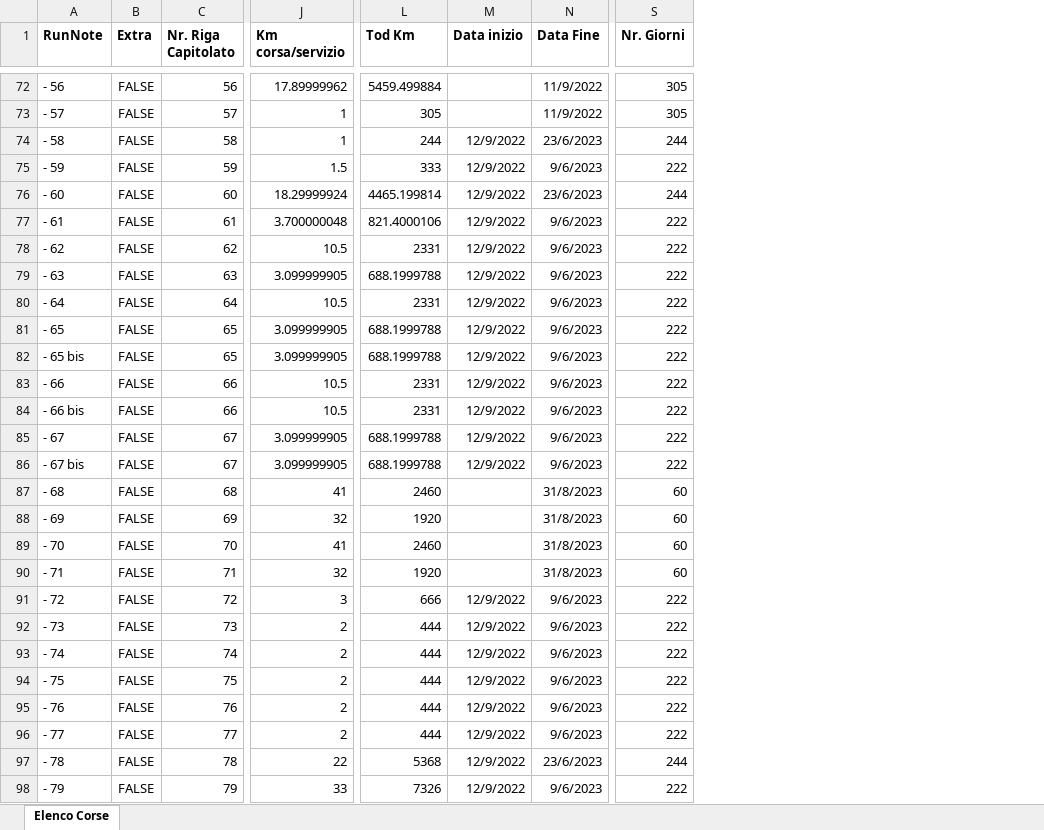
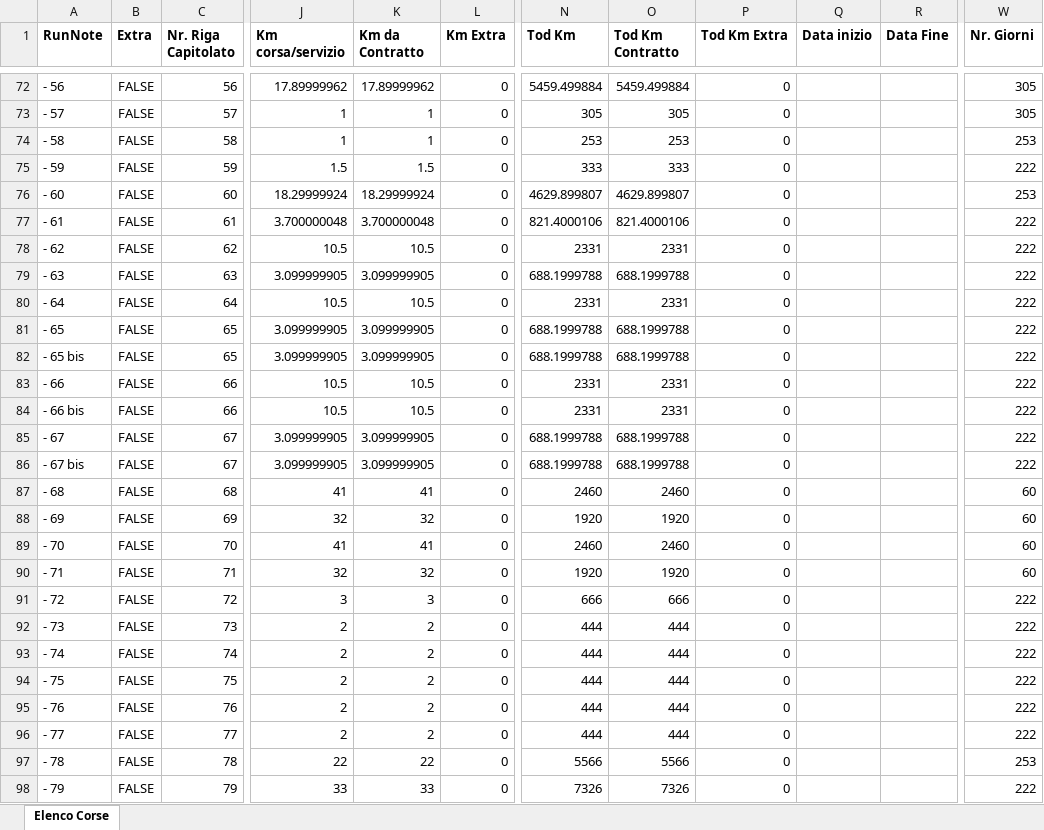
Before and after one commit to MaurizioBattisti/CtaLinea, an Excel workbook: Doc da CTA/Export/Export_per_TT_e_PAT.xlsx, sheet Elenco Corse, drawn as a sheet; only a part is shown, gaps mark what is left out; values as stored, in another font and other column widths than the file's, no borders; addresses are those after the commit; the diff covers the shown part only; the diff names each change by its address in the sheet, - before the commit and + after, or states it on an @@ line.

```diff
--- a/Doc da CTA/Export/Export_per_TT_e_PAT.xlsx (sheet Elenco Corse)
+++ b/Doc da CTA/Export/Export_per_TT_e_PAT.xlsx (sheet Elenco Corse)
+column K (Km da Contratto), rows 72-98: 17.89999962 | 1 | 1 | 1.5 | 18.29999924 | 3.700000048 | 10.5 | 3.099999905 | 10.5 | 3.099999905 | 3.099999905 | 10.5 | 10.5 | 3.099999905 | 3.099999905 | 41 | 32 | 41 | 32 | 3 | 2 | 2 | 2 | 2 | 2 | 22 | 33
+column L (Km Extra), rows 72-98: all 0
+column O (Tod Km Contratto), rows 72-98: 5459.499884 | 305 | 253 | 333 | 4629.899807 | 821.4000106 | 2331 | 688.1999788 | 2331 | 688.1999788 | 688.1999788 | 2331 | 2331 | 688.1999788 | 688.1999788 | 2460 | 1920 | 2460 | 1920 | 666 | 444 | 444 | 444 | 444 | 444 | 5566 | 7326
+column P (Tod Km Extra), rows 72-98: all 0
-R72:R73 (Data Fine): 11/9/2022
+R72:R73 (Data Fine): (empty)
-N74 (Tod Km): 244
+N74 (Tod Km): 253
-Q74:Q86 (Data inizio): 12/9/2022
+Q74:Q86 (Data inizio): (empty)
-R74 (Data Fine): 23/6/2023
+R74 (Data Fine): (empty)
-W74 (Nr. Giorni): 244
+W74 (Nr. Giorni): 253
-R75 (Data Fine): 9/6/2023
+R75 (Data Fine): (empty)
-N76 (Tod Km): 4465.199814
+N76 (Tod Km): 4629.899807
-R76 (Data Fine): 23/6/2023
+R76 (Data Fine): (empty)
-W76 (Nr. Giorni): 244
+W76 (Nr. Giorni): 253
-R77:R86 (Data Fine): 9/6/2023
+R77:R86 (Data Fine): (empty)
-R87:R90 (Data Fine): 31/8/2023
+R87:R90 (Data Fine): (empty)
-Q91:Q98 (Data inizio): 12/9/2022
+Q91:Q98 (Data inizio): (empty)
-R91:R96 (Data Fine): 9/6/2023
+R91:R96 (Data Fine): (empty)
-N97 (Tod Km): 5368
+N97 (Tod Km): 5566
-R97 (Data Fine): 23/6/2023
+R97 (Data Fine): (empty)
-W97 (Nr. Giorni): 244
+W97 (Nr. Giorni): 253
-R98 (Data Fine): 9/6/2023
+R98 (Data Fine): (empty)
```
Also changed, not shown: 1924 edited cells elsewhere in this sheet, 38 other files.
